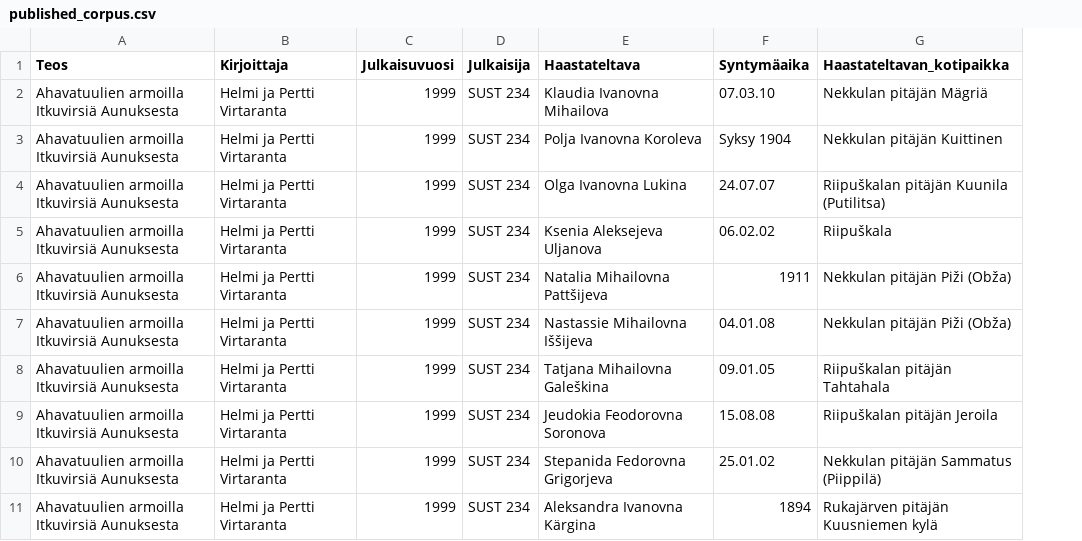
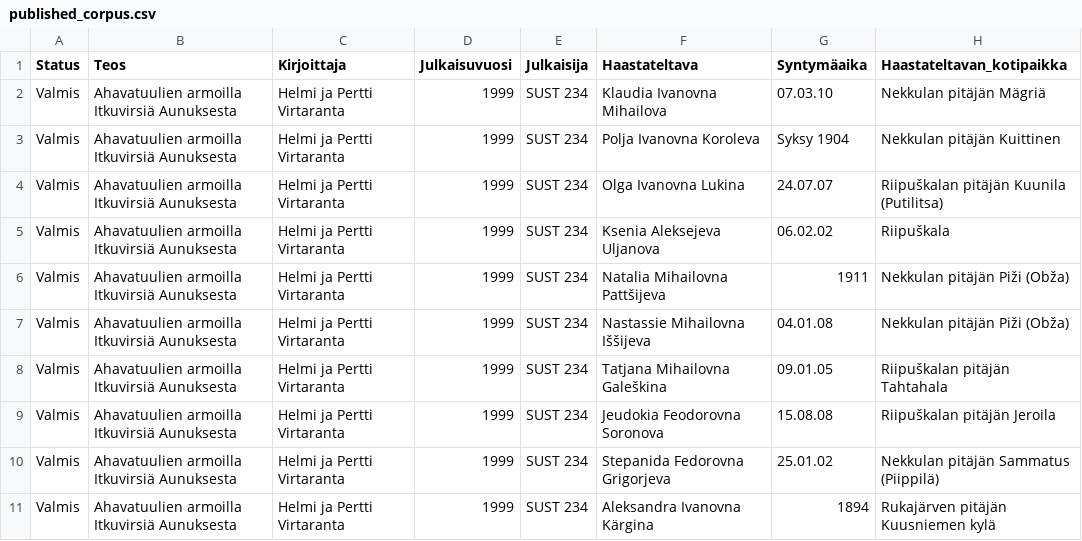
Before and after one commit to langdoc/finnic, a CSV file: published_corpus.csv, drawn as a sheet; only a part is shown; the diff names each change by its address in the sheet, - before the commit and + after, or states it on an @@ line.

Commit message:
added some info about which are still unfinished so they can be easily sorted

```diff
--- a/published_corpus.csv
+++ b/published_corpus.csv
+column A (Status), rows 2-11: all Valmis
```
